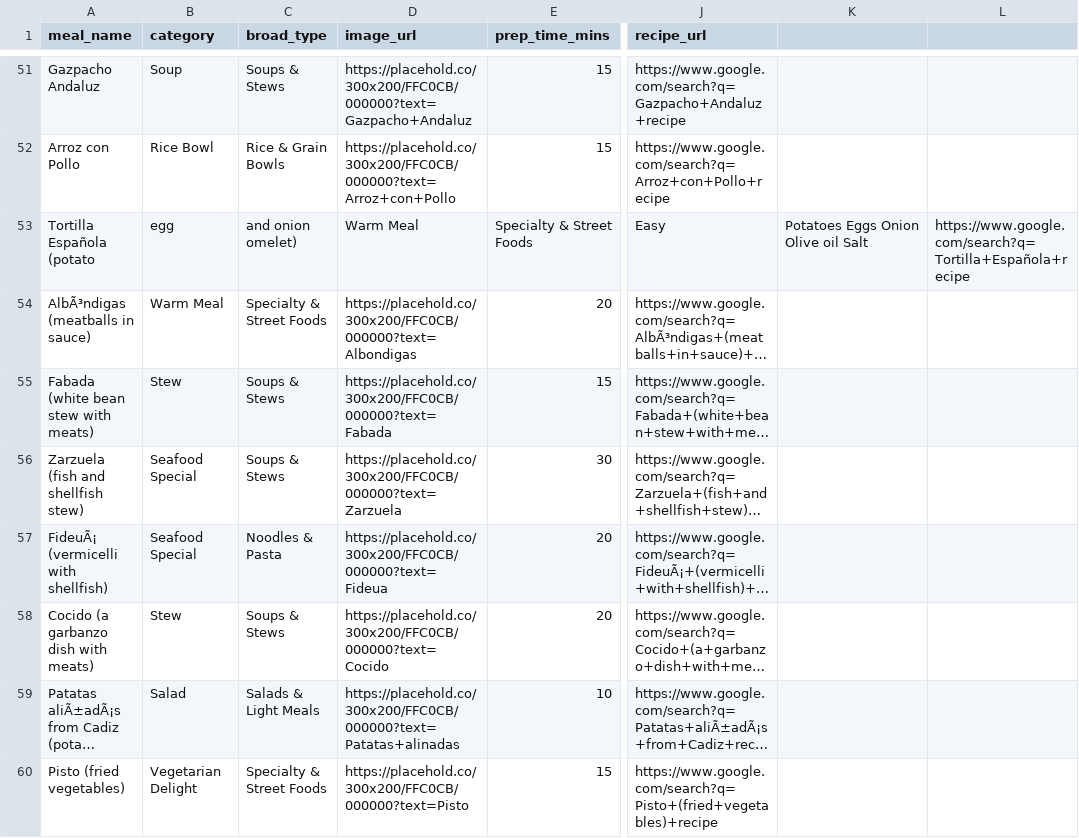
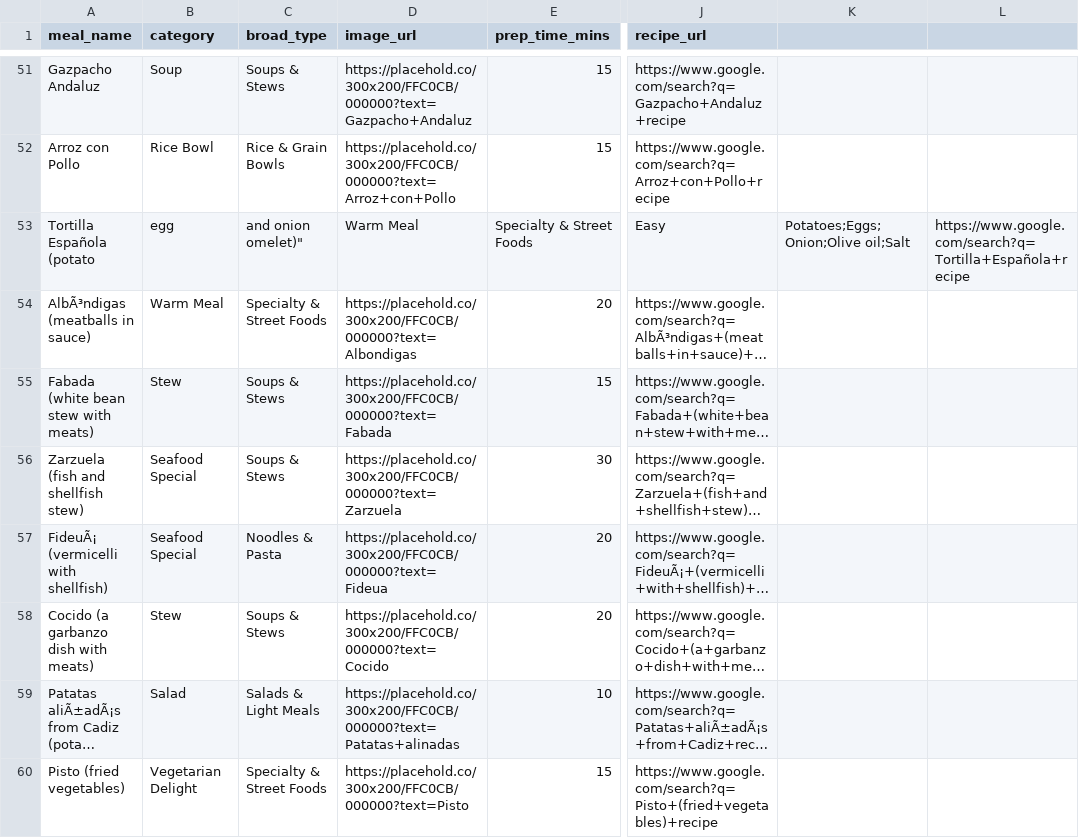
Before and after one commit to Hens743/Meal, a CSV file: meals_with_images.csv, drawn as a sheet; only a part is shown, gaps mark what is left out; long unchanged cells end in …; the diff names each change by its address in the sheet, - before the commit and + after, or states it on an @@ line.

Commit message:
Update meals_with_images.csv

```diff
--- a/meals_with_images.csv
+++ b/meals_with_images.csv
-C53 (broad_type): and onion omelet)
+C53 (broad_type): and onion omelet)"
-K53: Potatoes Eggs Onion Olive oil Salt
+K53: Potatoes;Eggs;Onion;Olive oil;Salt
```
